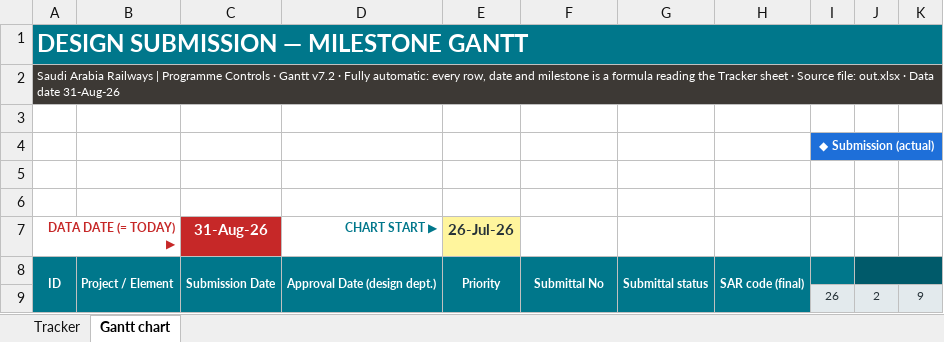
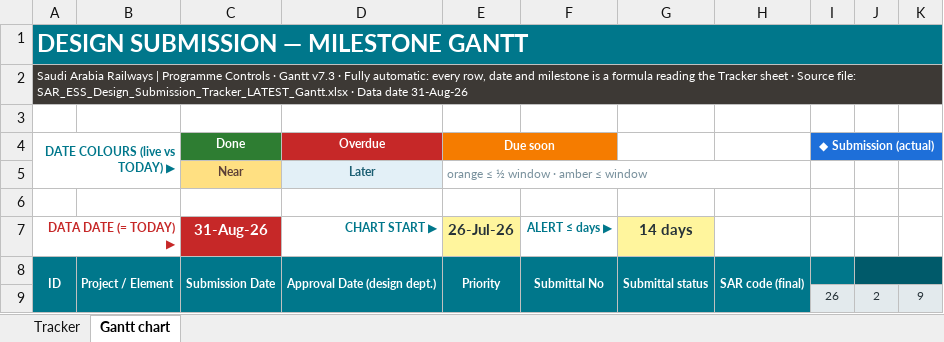
Before and after one commit to mostafaessam8-source/claude-fable-5-prompt, an Excel workbook: tracker-latest/SAR_ESS_Design_Submission_Tracker_LATEST_Gantt.xlsx, sheet Gantt chart, drawn as a sheet; only a part is shown; values as stored, in another font and other column widths than the file's, no borders; conditional formats not drawn; removed rows and columns are numbered as before the commit, all else as after; rows hold the shown columns only; the diff names each change by its address in the sheet, - before the commit and + after, or states it on an @@ line.

```diff
--- a/tracker-latest/SAR_ESS_Design_Submission_Tracker_LATEST_Gantt.xlsx (sheet Gantt chart)
+++ b/tracker-latest/SAR_ESS_Design_Submission_Tracker_LATEST_Gantt.xlsx (sheet Gantt chart)
-A2 (DATE COLOURS (live vs TODAY) ▶): …· Gantt v7.2 · Fully automatic: every row, date and milestone is a formula reading the Tracker sheet · Source file: out.xlsx · Data…
+A2 (DATE COLOURS (live vs TODAY) ▶): …· Gantt v7.3 · Fully automatic: every row, date and milestone is a formula reading the Tracker sheet · Source file: SAR_ESS_Design_Submission_Tracker_LATEST_Gantt.xlsx · Data…
-A4: (empty)
+A4: DATE COLOURS (live vs TODAY) ▶
+A4:B5 merged
-C4: (empty)
+C4: Done
-C4 fill: none
+C4 fill: #2E7D32
-D4: (empty)
+D4: Overdue
-D4 fill: none
+D4 fill: #C62828
-E4: (empty)
+E4: Due soon
-E4:F4 fill: none
+E4:F4 fill: #F57C00
+E4:F4 merged
+row 5:  |  | Near | Later | orange ≤ ½ window · amber ≤ window
-row 6: (empty)
-F7: (empty)
+F7: ALERT ≤ days ▶
-G7: (empty)
+G7: 14 days
-G7 fill: none
+G7 fill: #FFF59D
```
